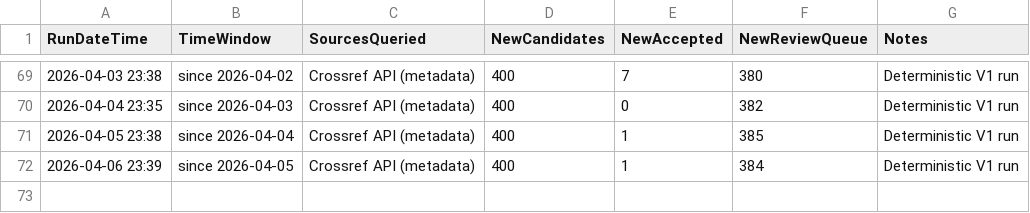
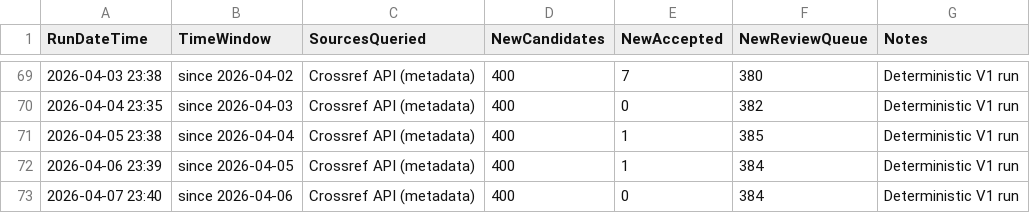
Before and after one commit to kainlulow/IKD_GaN_CMOS, a CSV file: 01_literature/IKD_RunLog.csv, drawn as a sheet; only a part is shown, gaps mark what is left out; the diff names each change by its address in the sheet, - before the commit and + after, or states it on an @@ line.

```diff
--- a/01_literature/IKD_RunLog.csv
+++ b/01_literature/IKD_RunLog.csv
+row 73: 2026-04-07 23:40 | since 2026-04-06 | Crossref API (metadata) | 400 | 0 | 384 | Deterministic V1 run
```
Also changed, not shown: 2 other files.
